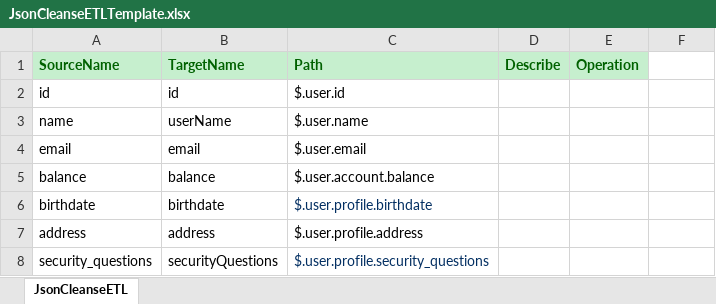
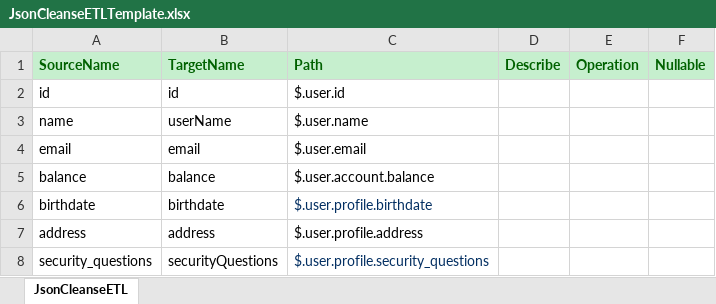
Before and after one commit to yanghaiji/JsonCleanseETL, an Excel workbook: doc/excel/JsonCleanseETLTemplate.xlsx, sheet JsonCleanseETL, drawn as a sheet; values as stored, in another font and other column widths than the file's, no borders; the diff names each change by its address in the sheet, - before the commit and + after, or states it on an @@ line.

```diff
--- a/doc/excel/JsonCleanseETLTemplate.xlsx (sheet JsonCleanseETL)
+++ b/doc/excel/JsonCleanseETLTemplate.xlsx (sheet JsonCleanseETL)
-F1: (empty)
+F1: Nullable
-F1 fill: none
+F1 fill: #C6EFCE
```
Also changed, not shown: 2 other files.
